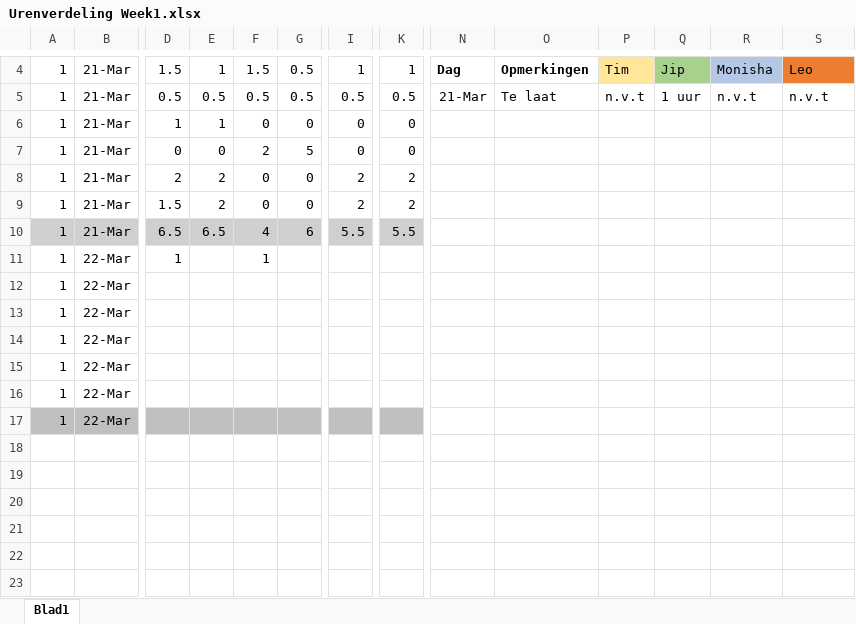
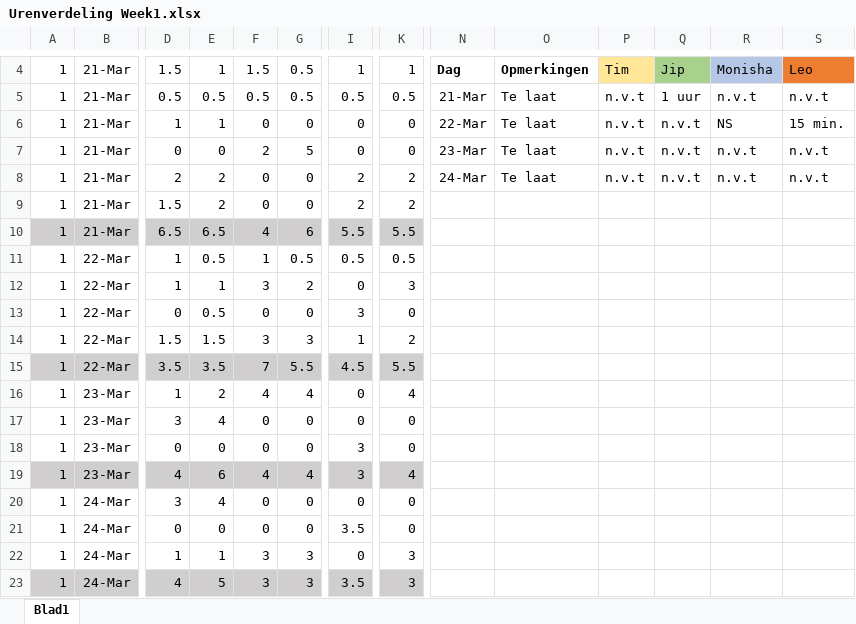
Before and after one commit to timijntema/Group-project, an Excel workbook: Urenverdeling Week1.xlsx, sheet Blad1, drawn as a sheet; only a part is shown, gaps mark what is left out; values as stored, in another font and other column widths than the file's, no borders; removed rows and columns are numbered as before the commit, all else as after; rows hold the shown columns only; the diff names each change by its address in the sheet, - before the commit and + after, or states it on an @@ line.

Commit message:
Urenverdeling Week 1 Afgemaakt

```diff
--- a/Urenverdeling Week1.xlsx (sheet Blad1)
+++ b/Urenverdeling Week1.xlsx (sheet Blad1)
-N6: (empty)
+N6: 22-Mar
-O6:O8: (empty)
+O6:O8: Te laat
-P6:P8: (empty)
+P6:P8: n.v.t
-Q6:Q8: (empty)
+Q6:Q8: n.v.t
-R6: (empty)
+R6: NS
-S6: (empty)
+S6: 15 min.
-N7: (empty)
+N7: 23-Mar
-R7:R8: (empty)
+R7:R8: n.v.t
-S7:S8: (empty)
+S7:S8: n.v.t
-N8: (empty)
+N8: 24-Mar
-E11: (empty)
+E11: 0.5
-G11: (empty)
+G11: 0.5
-I11: (empty)
+I11: 0.5
-K11: (empty)
+K11: 0.5
-row 12: 1 | 22-Mar
-row 13: 1 | 22-Mar
-row 14: 1 | 22-Mar
-row 15: 1 | 22-Mar
-row 16: 1 | 22-Mar
-row 17: 1 | 22-Mar
+row 12: 1 | 22-Mar | 1 | 1 | 3 | 2 | 0 | 3
+row 13: 1 | 22-Mar | 0 | 0.5 | 0 | 0 | 3 | 0
+row 14: 1 | 22-Mar | 1.5 | 1.5 | 3 | 3 | 1 | 2
+row 15: 1 | 22-Mar | 3.5 | 3.5 | 7 | 5.5 | 4.5 | 5.5
+row 16: 1 | 23-Mar | 1 | 2 | 4 | 4 | 0 | 4
+row 17: 1 | 23-Mar | 3 | 4 | 0 | 0 | 0 | 0
+row 18: 1 | 23-Mar | 0 | 0 | 0 | 0 | 3 | 0
+row 19: 1 | 23-Mar | 4 | 6 | 4 | 4 | 3 | 4
+row 20: 1 | 24-Mar | 3 | 4 | 0 | 0 | 0 | 0
+row 21: 1 | 24-Mar | 0 | 0 | 0 | 0 | 3.5 | 0
+row 22: 1 | 24-Mar | 1 | 1 | 3 | 3 | 0 | 3
+row 23: 1 | 24-Mar | 4 | 5 | 3 | 3 | 3.5 | 3
```
Also changed, not shown: 1 other file.
